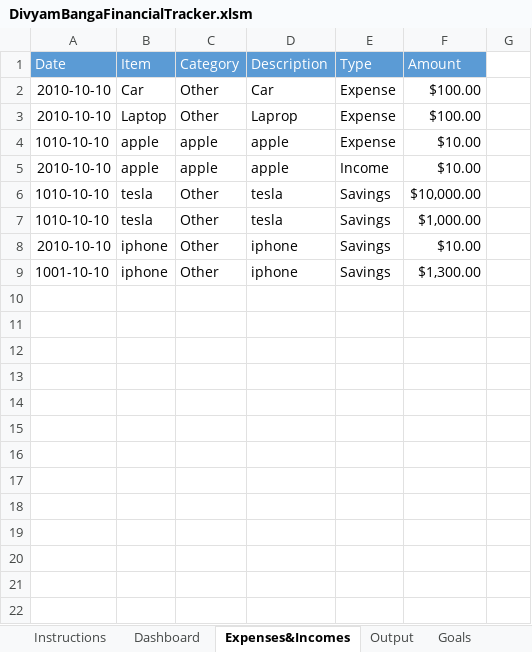
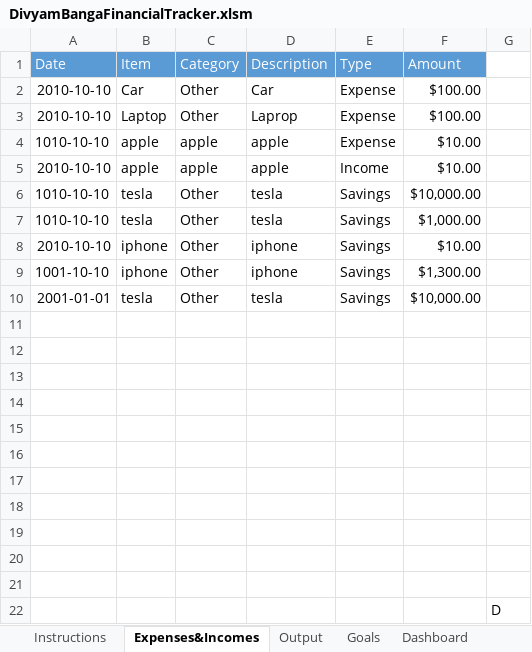
Before and after one commit to DivyamBanga/Personal-Finance-Planner, an Excel workbook: DivyamBangaFinancialTracker.xlsm, sheet Expenses&Incomes, drawn as a sheet; values as stored, in another font and other column widths than the file's, no borders; charts and pictures not drawn; the diff names each change by its address in the sheet, - before the commit and + after, or states it on an @@ line.

```diff
--- a/DivyamBangaFinancialTracker.xlsm (sheet Expenses&Incomes)
+++ b/DivyamBangaFinancialTracker.xlsm (sheet Expenses&Incomes)
@@ sheet tab order changed: Instructions | Expenses&Incomes | Output | Goals | Dashboard @@
+row 10: 2001-01-01 | tesla | Other | tesla | Savings | $10,000.00
+row 11: (empty)
+row 12: (empty)
+row 13: (empty)
+row 14: (empty)
+row 15: (empty)
+row 16: (empty)
+row 17: (empty)
+row 18: (empty)
+row 19: (empty)
+row 20: (empty)
+row 21: (empty)
+row 22:  |  |  |  |  |  | D
```
Also changed, not shown: sheet Dashboard, sheet Goals, charts or pictures.
